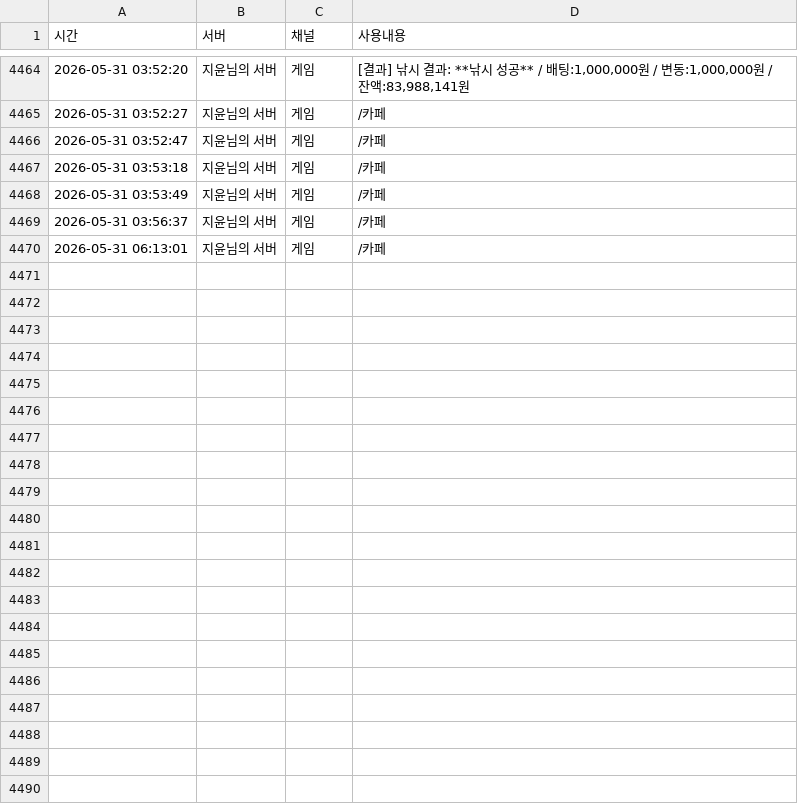
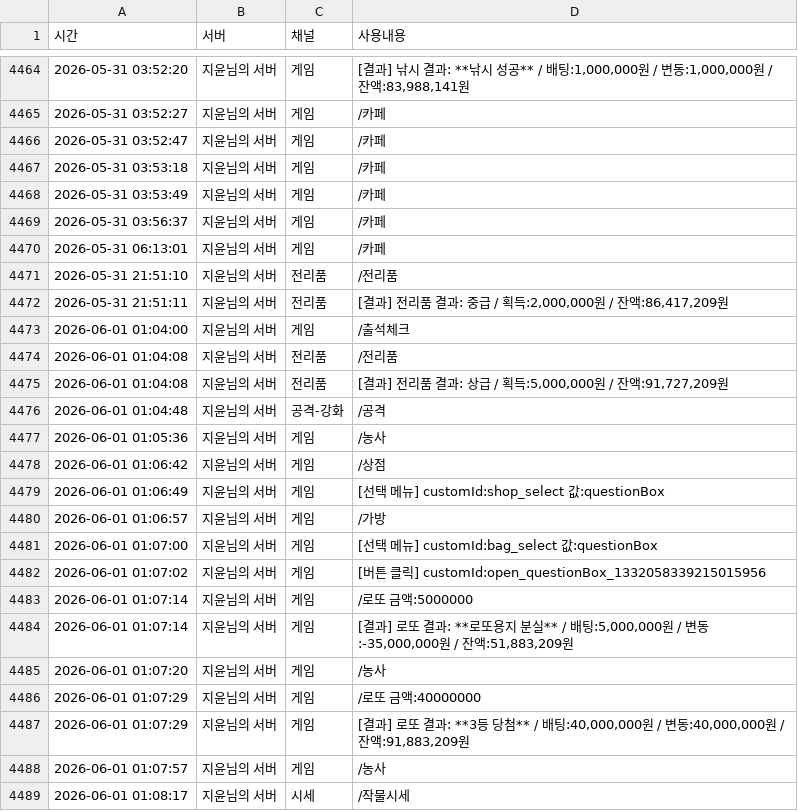
Before and after one commit to mining1231/mining-bot, a CSV file: logs/users/1332058339215015956.csv, drawn as a sheet; only a part is shown, gaps mark what is left out; the diff covers the shown part only.

```diff
--- a/logs/users/1332058339215015956.csv
+++ b/logs/users/1332058339215015956.csv
@@ -4470 +4470,20 @@
 "2026-05-31 06:13:01","지윤님의 서버","게임","/카페"
+"2026-05-31 21:51:10","지윤님의 서버","전리품","/전리품"
+"2026-05-31 21:51:11","지윤님의 서버","전리품","[결과] 전리품 결과: 중급 / 획득:2,000,000원 / 잔액:86,417,209원"
+"2026-06-01 01:04:00","지윤님의 서버","게임","/출석체크"
+"2026-06-01 01:04:08","지윤님의 서버","전리품","/전리품"
+"2026-06-01 01:04:08","지윤님의 서버","전리품","[결과] 전리품 결과: 상급 / 획득:5,000,000원 / 잔액:91,727,209원"
+"2026-06-01 01:04:48","지윤님의 서버","공격-강화","/공격"
+"2026-06-01 01:05:36","지윤님의 서버","게임","/농사"
+"2026-06-01 01:06:42","지윤님의 서버","게임","/상점"
+"2026-06-01 01:06:49","지윤님의 서버","게임","[선택 메뉴] customId:shop_select 값:questionBox"
+"2026-06-01 01:06:57","지윤님의 서버","게임","/가방"
+"2026-06-01 01:07:00","지윤님의 서버","게임","[선택 메뉴] customId:bag_select 값:questionBox"
+"2026-06-01 01:07:02","지윤님의 서버","게임","[버튼 클릭] customId:open_questionBox_1332058339215015956"
+"2026-06-01 01:07:14","지윤님의 서버","게임","/로또 금액:5000000"
+"2026-06-01 01:07:14","지윤님의 서버","게임","[결과] 로또 결과: **로또용지 분실** / 배팅:5,000,000원 / 변동:-35,000,000원 / 잔액:51,883,209원"
+"2026-06-01 01:07:20","지윤님의 서버","게임","/농사"
+"2026-06-01 01:07:29","지윤님의 서버","게임","/로또 금액:40000000"
+"2026-06-01 01:07:29","지윤님의 서버","게임","[결과] 로또 결과: **3등 당첨** / 배팅:40,000,000원 / 변동:40,000,000원 / 잔액:91,883,209원"
+"2026-06-01 01:07:57","지윤님의 서버","게임","/농사"
+"2026-06-01 01:08:17","지윤님의 서버","시세","/작물시세"
```
Also changed, not shown: 28 added rows elsewhere in this file, logs/users/1112315178101514240.csv, logs/users/1305131851844943953.csv, 53 other files.
